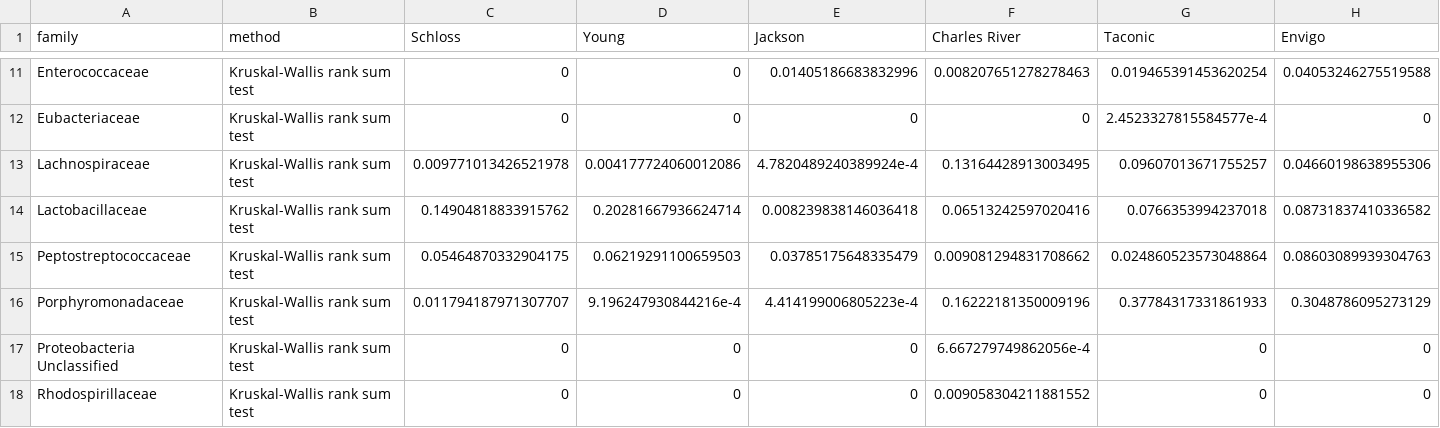
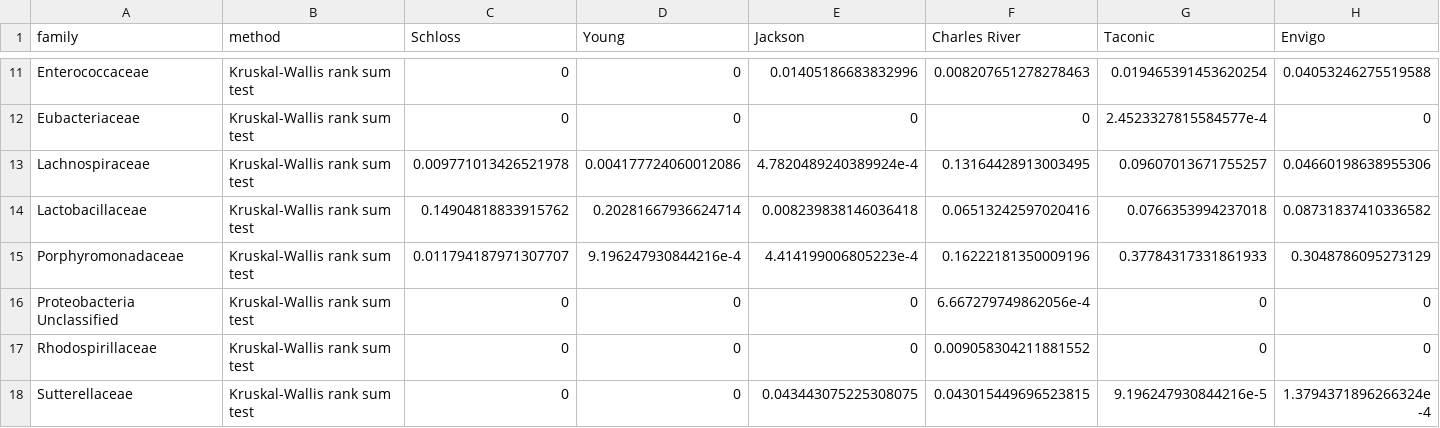
Before and after one commit to SchlossLab/Tomkovich_Vendor_XXXX_2020, a TSV file: data/process/family_stats_day_1_sig.tsv, drawn as a sheet; only a part is shown, gaps mark what is left out; the shorter side is filled out with more unchanged rows; rows hold the shown columns only; the diff names each change by its address in the sheet, - before the commit and + after, or states it on an @@ line.

```diff
--- a/data/process/family_stats_day_1_sig.tsv
+++ b/data/process/family_stats_day_1_sig.tsv
-row 15: Peptostreptococcaceae | Kruskal-Wallis rank sum test | 0.05464870332904175 | 0.06219291100659503 | 0.03785175648335479 | 0.009081294831708662 | 0.024860523573048864 | 0.08603089939304763
```
Also changed, not shown: data/process/family_stats_dn1to1_combined.tsv, data/process/otu_stats_day_1_sig.tsv, 53 other files.
